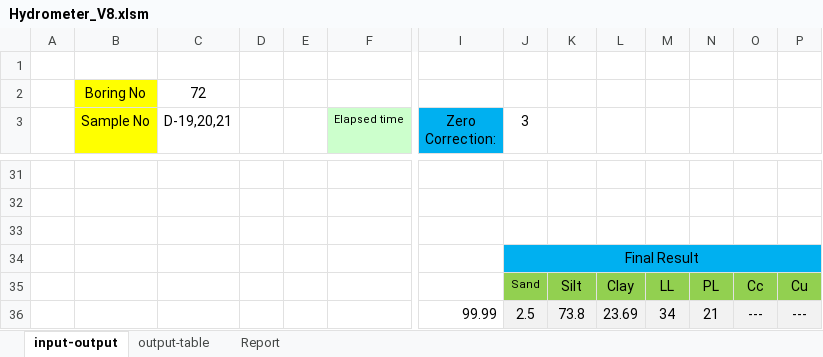
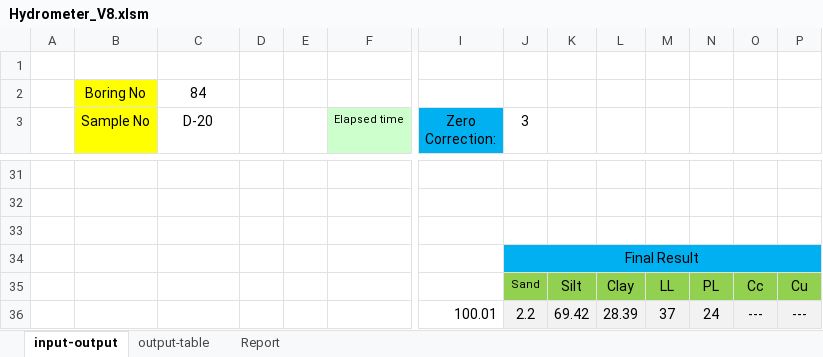
Before and after one commit to mdnasiruddin733/ann-thesis, an Excel workbook: Hydrometer_V8.xlsm, sheet input-output, drawn as a sheet; only a part is shown, gaps mark what is left out; values as stored, in another font and other column widths than the file's, no borders; charts and pictures not drawn; removed rows and columns are numbered as before the commit, all else as after; rows hold the shown columns only; the diff covers the shown part only; the diff names each change by its address in the sheet, - before the commit and + after, or states it on an @@ line.

```diff
--- a/Hydrometer_V8.xlsm (sheet input-output)
+++ b/Hydrometer_V8.xlsm (sheet input-output)
-C2 (D-20): 72
+C2 (D-20): 84
-C3: D-19,20,21
+C3: D-20
-row 36:  |  |  |  |  |  | 99.99 | 2.5 | 73.8 | 23.69 | 34 | 21 | --- | ---
+row 36:  |  |  |  |  |  | 100.01 | 2.2 | 69.42 | 28.39 | 37 | 24 | --- | ---
```
Also changed, not shown: 13 added rows, 13 removed rows and 24 edited cells elsewhere in this sheet, sheet output-table, sheet Report, charts or pictures, Limits-V5.xlsx.
